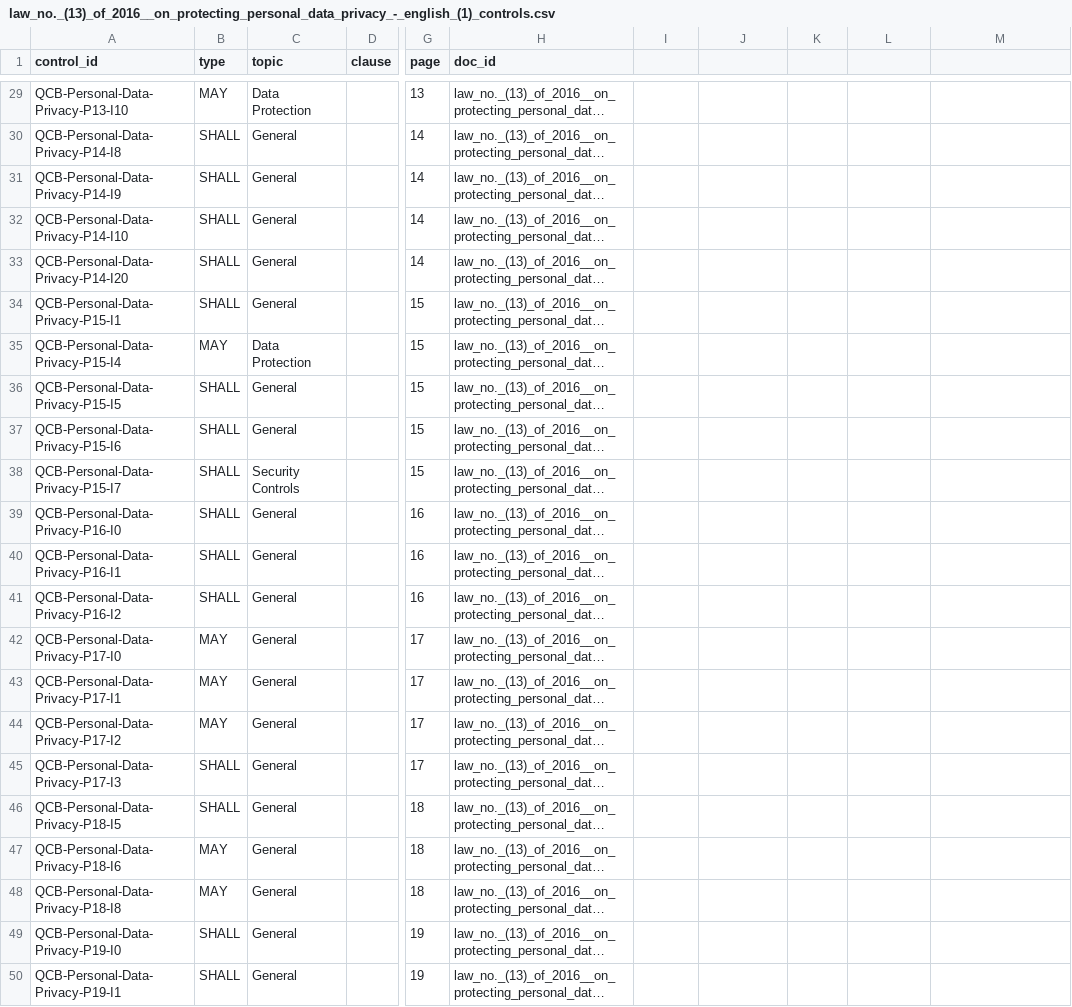
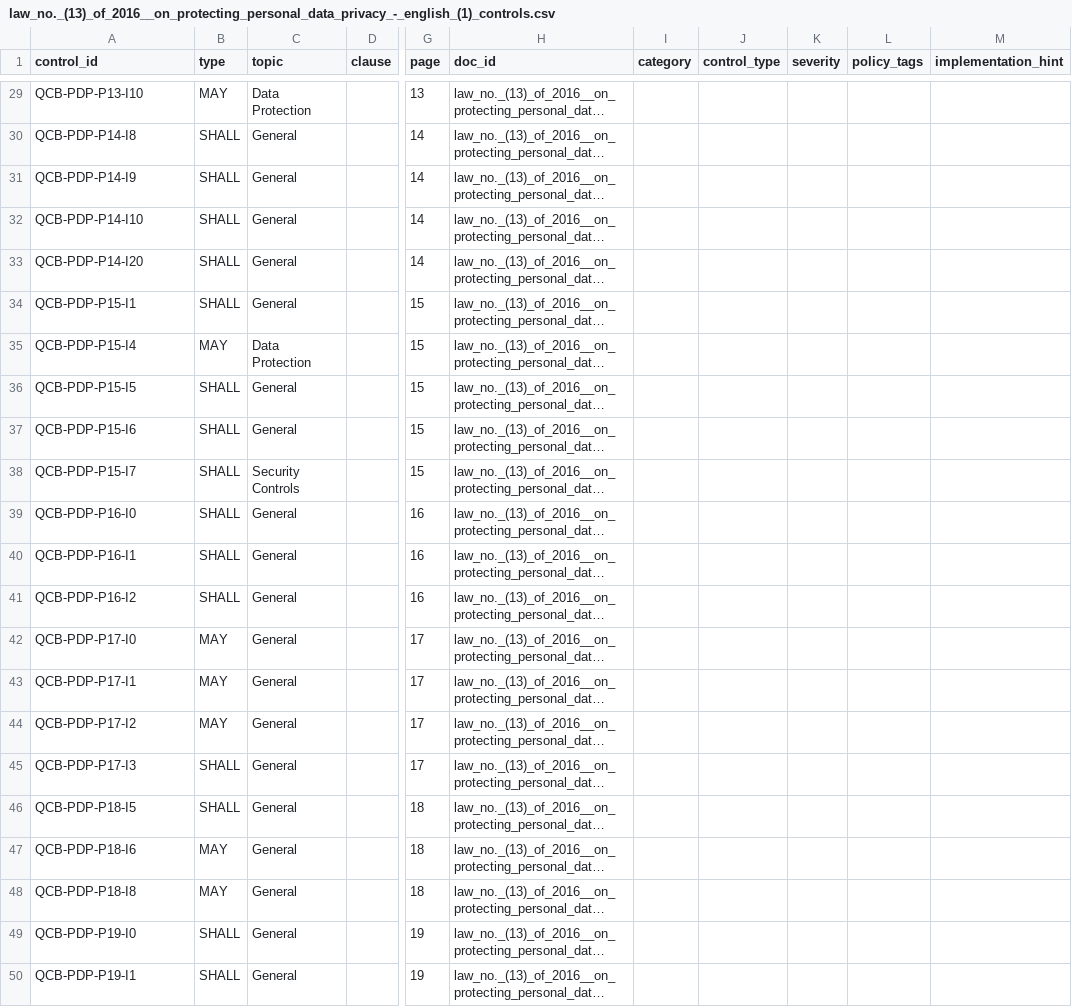
Before and after one commit to puroabhishek/regulatory-ai-copilot, a CSV file: data/controls/law_no._(13)_of_2016__on_protecting_personal_data_privacy_-_english_(1)_controls.csv, drawn as a sheet; only a part is shown, gaps mark what is left out; long unchanged cells end in …; the diff covers the shown part only; the diff names each change by its address in the sheet, - before the commit and + after, or states it on an @@ line.

```diff
--- a/data/controls/law_no._(13)_of_2016__on_protecting_personal_data_privacy_-_english_(1)_controls.csv
+++ b/data/controls/law_no._(13)_of_2016__on_protecting_personal_data_privacy_-_english_(1)_controls.csv
-I1: (empty)
+I1: category
-J1: (empty)
+J1: control_type
-K1: (empty)
+K1: severity
-L1: (empty)
+L1: policy_tags
-M1: (empty)
+M1: implementation_hint
-A29 (control_id): QCB-Personal-Data-Privacy-P13-I10
+A29 (control_id): QCB-PDP-P13-I10
-A30 (control_id): QCB-Personal-Data-Privacy-P14-I8
+A30 (control_id): QCB-PDP-P14-I8
-A31 (control_id): QCB-Personal-Data-Privacy-P14-I9
+A31 (control_id): QCB-PDP-P14-I9
-A32 (control_id): QCB-Personal-Data-Privacy-P14-I10
+A32 (control_id): QCB-PDP-P14-I10
-A33 (control_id): QCB-Personal-Data-Privacy-P14-I20
+A33 (control_id): QCB-PDP-P14-I20
-A34 (control_id): QCB-Personal-Data-Privacy-P15-I1
+A34 (control_id): QCB-PDP-P15-I1
-A35 (control_id): QCB-Personal-Data-Privacy-P15-I4
+A35 (control_id): QCB-PDP-P15-I4
-A36 (control_id): QCB-Personal-Data-Privacy-P15-I5
+A36 (control_id): QCB-PDP-P15-I5
-A37 (control_id): QCB-Personal-Data-Privacy-P15-I6
+A37 (control_id): QCB-PDP-P15-I6
-A38 (control_id): QCB-Personal-Data-Privacy-P15-I7
+A38 (control_id): QCB-PDP-P15-I7
-A39 (control_id): QCB-Personal-Data-Privacy-P16-I0
+A39 (control_id): QCB-PDP-P16-I0
-A40 (control_id): QCB-Personal-Data-Privacy-P16-I1
+A40 (control_id): QCB-PDP-P16-I1
-A41 (control_id): QCB-Personal-Data-Privacy-P16-I2
+A41 (control_id): QCB-PDP-P16-I2
-A42 (control_id): QCB-Personal-Data-Privacy-P17-I0
+A42 (control_id): QCB-PDP-P17-I0
-A43 (control_id): QCB-Personal-Data-Privacy-P17-I1
+A43 (control_id): QCB-PDP-P17-I1
-A44 (control_id): QCB-Personal-Data-Privacy-P17-I2
+A44 (control_id): QCB-PDP-P17-I2
-A45 (control_id): QCB-Personal-Data-Privacy-P17-I3
+A45 (control_id): QCB-PDP-P17-I3
-A46 (control_id): QCB-Personal-Data-Privacy-P18-I5
+A46 (control_id): QCB-PDP-P18-I5
-A47 (control_id): QCB-Personal-Data-Privacy-P18-I6
+A47 (control_id): QCB-PDP-P18-I6
-A48 (control_id): QCB-Personal-Data-Privacy-P18-I8
+A48 (control_id): QCB-PDP-P18-I8
-A49 (control_id): QCB-Personal-Data-Privacy-P19-I0
+A49 (control_id): QCB-PDP-P19-I0
-A50 (control_id): QCB-Personal-Data-Privacy-P19-I1
+A50 (control_id): QCB-PDP-P19-I1
```
Also changed, not shown: 27 edited cells elsewhere in this file, data/controls/ncsa_csga_national_data_classification_policy_en_v3.0_controls.csv, 5 other files.
